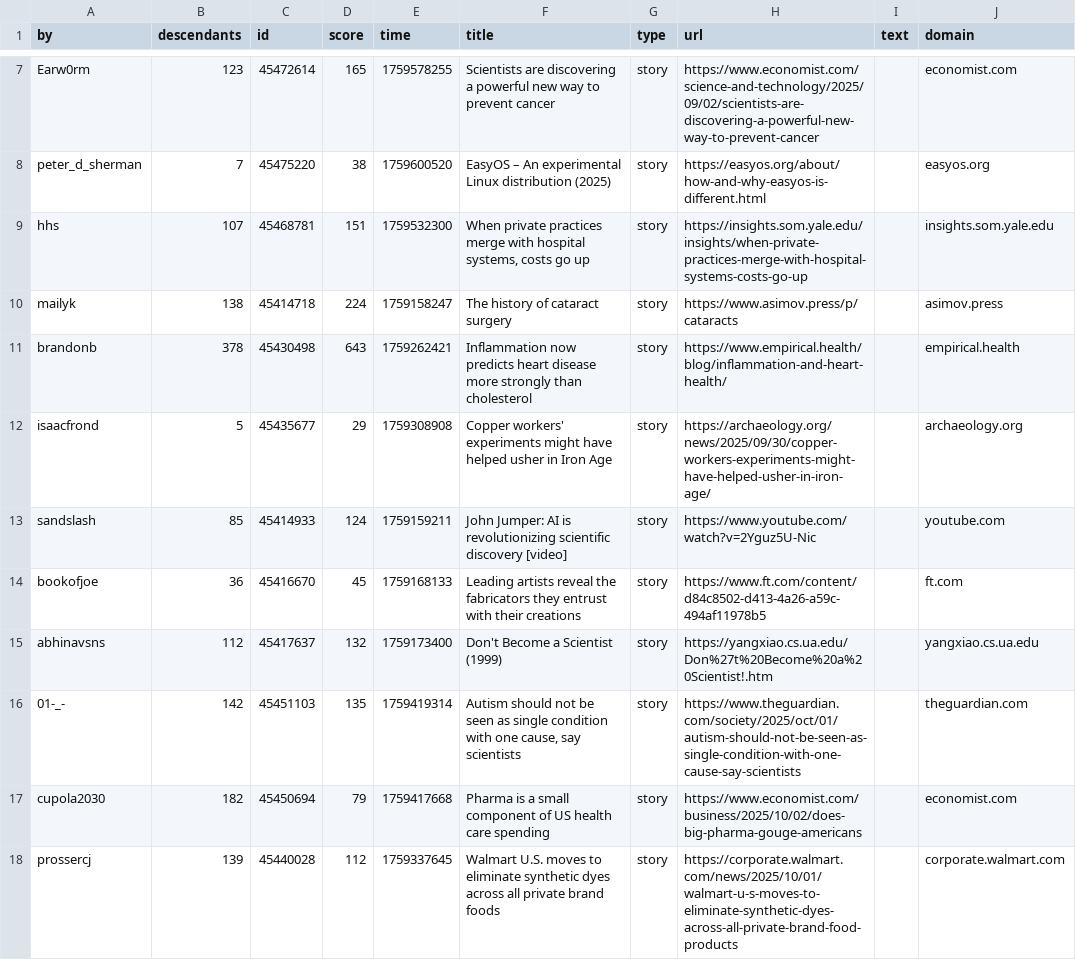
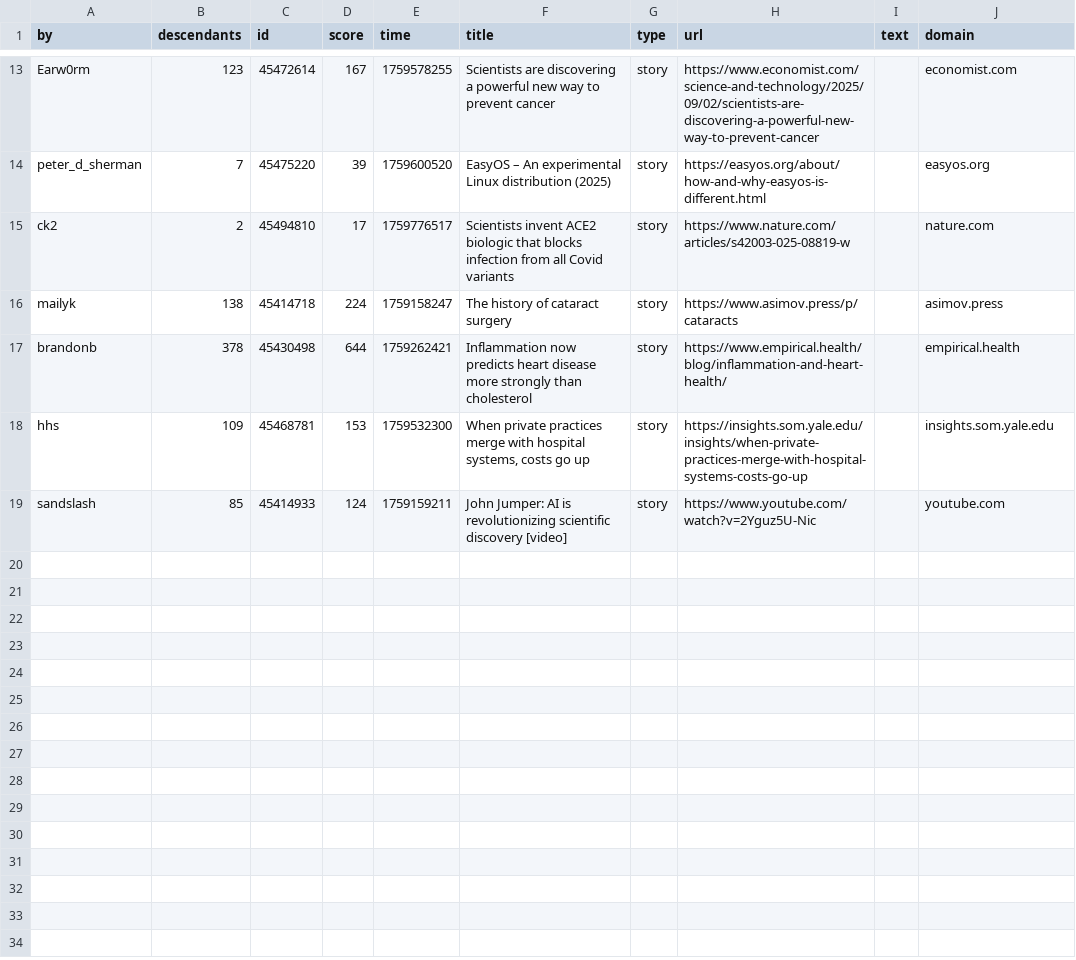
Before and after one commit to agurvets/agurvets.github.io, a CSV file: top.csv, drawn as a sheet; only a part is shown, gaps mark what is left out; removed rows and columns are numbered as before the commit, all else as after; the diff covers the shown part only; the diff names each change by its address in the sheet, - before the commit and + after, or states it on an @@ line.

```diff
--- a/top.csv
+++ b/top.csv
-D13 (score): 165
+D13 (score): 167
-D14 (score): 38
+D14 (score): 39
-row 9: hhs | 107 | 45468781 | 151 | 1759532300 | When private practices merge with hospital systems, costs go up | story | https://insights.som.yale.edu/insights/when-private-practices-merge-with-hospital-systems-costs-go-up |  | insights.som.yale.edu
+row 15: ck2 | 2 | 45494810 | 17 | 1759776517 | Scientists invent ACE2 biologic that blocks infection from all Covid variants | story | https://www.nature.com/articles/s42003-025-08819-w |  | nature.com
-D17 (score): 643
+D17 (score): 644
-row 12: isaacfrond | 5 | 45435677 | 29 | 1759308908 | Copper workers' experiments might have helped usher in Iron Age | story | https://archaeology.org/news/2025/09/30/copper-workers-experiments-might-have-helped-usher-in-iron-age/ |  | archaeology.org
+row 18: hhs | 109 | 45468781 | 153 | 1759532300 | When private practices merge with hospital systems, costs go up | story | https://insights.som.yale.edu/insights/when-private-practices-merge-with-hospital-systems-costs-go-up |  | insights.som.yale.edu
-row 14: bookofjoe | 36 | 45416670 | 45 | 1759168133 | Leading artists reveal the fabricators they entrust with their creations | story | https://www.ft.com/content/d84c8502-d413-4a26-a59c-494af11978b5 |  | ft.com
-row 15: abhinavsns | 112 | 45417637 | 132 | 1759173400 | Don't Become a Scientist (1999) | story | https://yangxiao.cs.ua.edu/Don%27t%20Become%20a%20Scientist!.htm |  | yangxiao.cs.ua.edu
-row 16: 01-_- | 142 | 45451103 | 135 | 1759419314 | Autism should not be seen as single condition with one cause, say scientists | story | https://www.theguardian.com/society/2025/oct/01/autism-should-not-be-seen-as-single-condition-with-one-cause-say-scientists |  | theguardian.com
-row 17: cupola2030 | 182 | 45450694 | 79 | 1759417668 | Pharma is a small component of US health care spending | story | https://www.economist.com/business/2025/10/02/does-big-pharma-gouge-americans |  | economist.com
-row 18: prossercj | 139 | 45440028 | 112 | 1759337645 | Walmart U.S. moves to eliminate synthetic dyes across all private brand foods | story | https://corporate.walmart.com/news/2025/10/01/walmart-u-s-moves-to-eliminate-synthetic-dyes-across-all-private-brand-food-products |  | corporate.walmart.com
```
Also changed, not shown: 9 added rows, 3 removed rows and 2 edited cells elsewhere in this file, 2 other files.
